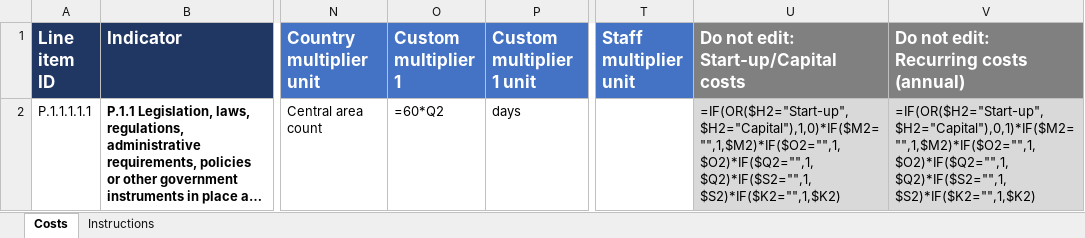
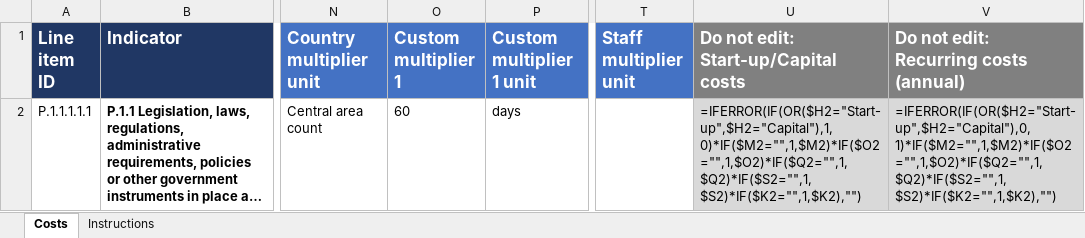
Before and after one commit to talus-analytics-bus/ihr-costing-tool-2, an Excel workbook: export/IHR Costing Tool - Line Item Export.xlsx, sheet Costs, drawn as a sheet; only a part is shown, gaps mark what is left out; long unchanged cells end in …; values as stored, in another font and other column widths than the file's, no borders; formulas are shown in place of their values; the diff names each change by its address in the sheet, - before the commit and + after, or states it on an @@ line.

Commit message:
Add error proofing to line item templat

```diff
--- a/export/IHR Costing Tool - Line Item Export.xlsx (sheet Costs)
+++ b/export/IHR Costing Tool - Line Item Export.xlsx (sheet Costs)
-O2 (Custom multiplier 1): =60*Q2
+O2 (Custom multiplier 1): 60
-U2: =IF(OR($H2="Start-up",$H2="Capital"),1,0)*IF($M2="",1,$M2)*IF($O2="",1,$O2)*IF($Q2="",1,$Q2)*IF($S2="",1,$S2)*IF($K2="",1,$K2)
+U2: =IFERROR(IF(OR($H2="Start-up",$H2="Capital"),1,0)*IF($M2="",1,$M2)*IF($O2="",1,$O2)*IF($Q2="",1,$Q2)*IF($S2="",1,$S2)*IF($K2="",1,$K2),"")
-V2: =IF(OR($H2="Start-up",$H2="Capital"),0,1)*IF($M2="",1,$M2)*IF($O2="",1,$O2)*IF($Q2="",1,$Q2)*IF($S2="",1,$S2)*IF($K2="",1,$K2)
+V2: =IFERROR(IF(OR($H2="Start-up",$H2="Capital"),0,1)*IF($M2="",1,$M2)*IF($O2="",1,$O2)*IF($Q2="",1,$Q2)*IF($S2="",1,$S2)*IF($K2="",1,$K2),"")
```
